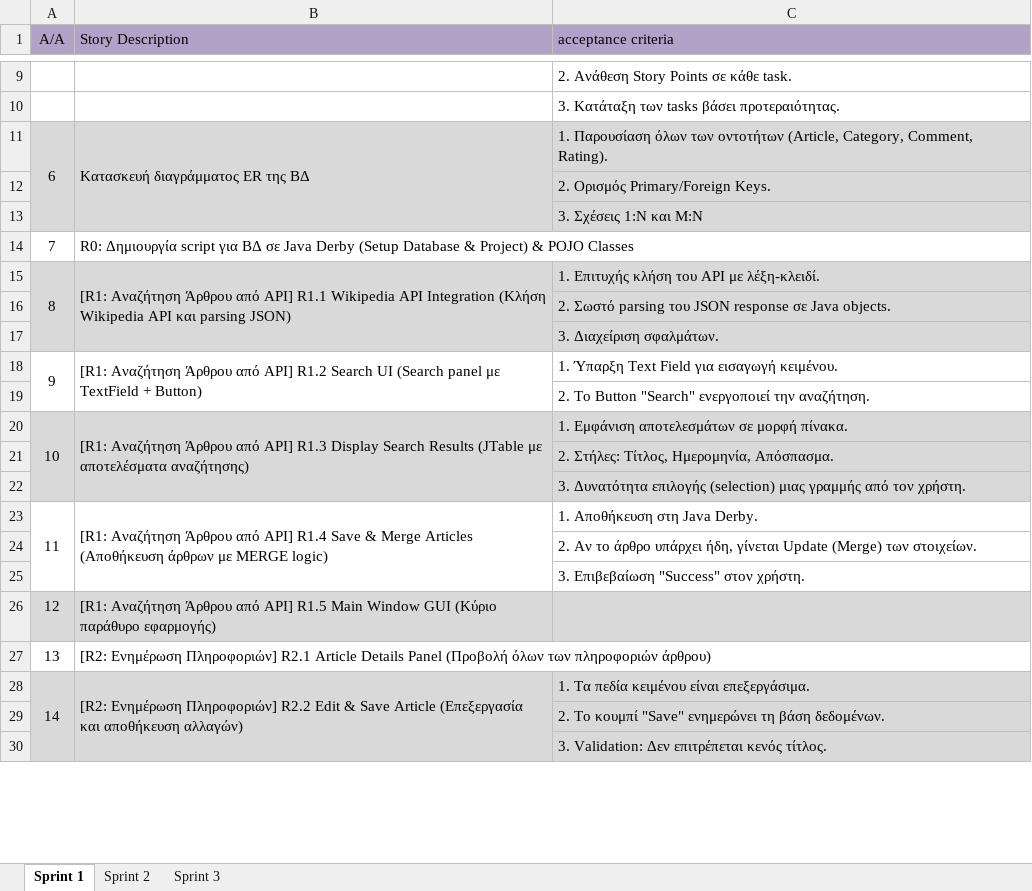
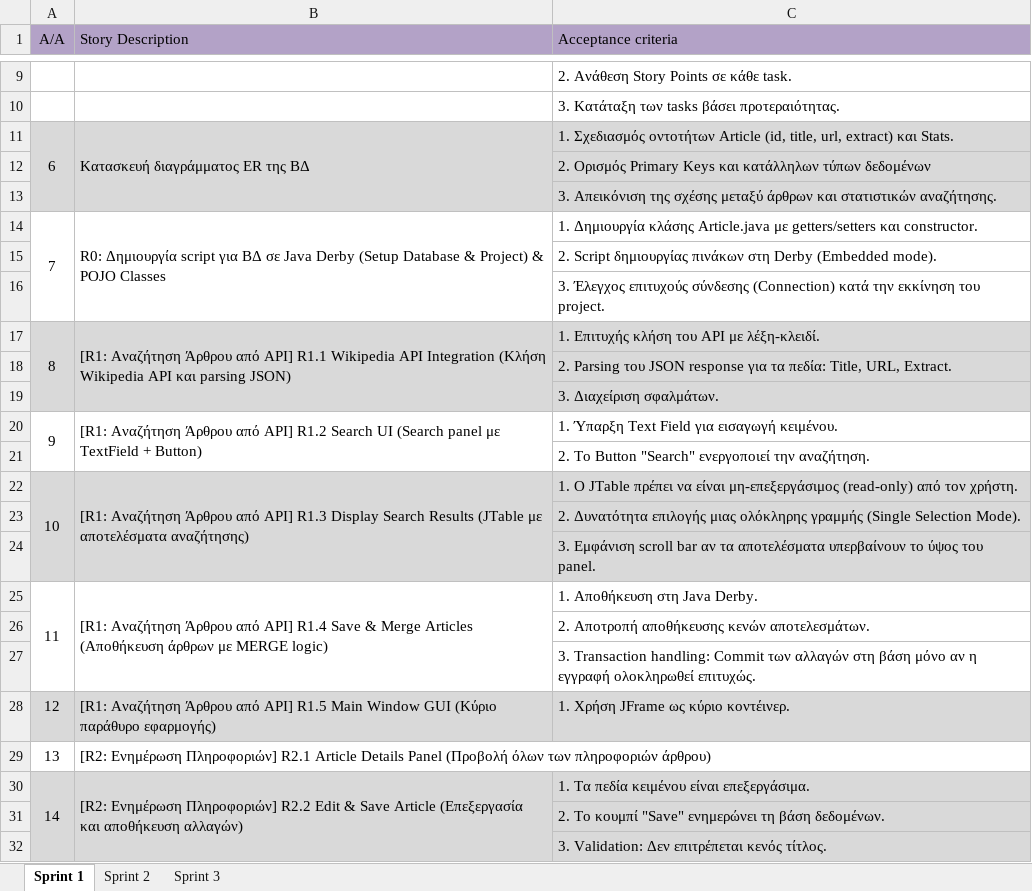
Before and after one commit to ArisKar/WikiViewer, an Excel workbook: WikiViewer Documents/product_backlog.xlsx, sheet Sprint 1, drawn as a sheet; only a part is shown, gaps mark what is left out; values as stored, in another font and other column widths than the file's, no borders; addresses are those after the commit; the diff names each change by its address in the sheet, - before the commit and + after, or states it on an @@ line.

Commit message:
Add files via upload
Ενημέρωση στοιχείων του product backlog

```diff
--- a/WikiViewer Documents/product_backlog.xlsx (sheet Sprint 1)
+++ b/WikiViewer Documents/product_backlog.xlsx (sheet Sprint 1)
-C1: acceptance criteria
+C1: Αcceptance criteria
-C11 (Αcceptance criteria): 1. Παρουσίαση όλων των οντοτήτων (Article, Category, Comment, Rating).
+C11 (Αcceptance criteria): 1. Σχεδιασμός οντοτήτων Article (id, title, url, extract) και Stats.
-C12 (Αcceptance criteria): 2. Ορισμός Primary/Foreign Keys.
+C12 (Αcceptance criteria): 2. Ορισμός Primary Keys και κατάλληλων τύπων δεδομένων
-C13 (Αcceptance criteria): 3. Σχέσεις 1:N και M:N
+C13 (Αcceptance criteria): 3. Απεικόνιση της σχέσης μεταξύ άρθρων και στατιστικών αναζήτησης.
+A14:A16 merged
+B14:B16 merged
-C14 (Αcceptance criteria): (empty)
+C14 (Αcceptance criteria): 1. Δημιουργία κλάσης Article.java με getters/setters και constructor.
+row 15:  |  | 2. Script δημιουργίας πινάκων στη Derby (Embedded mode).
+row 16:  |  | 3. Έλεγχος επιτυχούς σύνδεσης (Connection) κατά την εκκίνηση του project.
-C18 (Αcceptance criteria): 2. Σωστό parsing του JSON response σε Java objects.
+C18 (Αcceptance criteria): 2. Parsing του JSON response για τα πεδία: Title, URL, Extract.
-C22 (Αcceptance criteria): 1. Εμφάνιση αποτελεσμάτων σε μορφή πίνακα.
+C22 (Αcceptance criteria): 1. Ο JTable πρέπει να είναι μη-επεξεργάσιμος (read-only) από τον χρήστη.
-C23 (Αcceptance criteria): 2. Στήλες: Τίτλος, Ημερομηνία, Απόσπασμα.
+C23 (Αcceptance criteria): 2. Δυνατότητα επιλογής μιας ολόκληρης γραμμής (Single Selection Mode).
-C24 (Αcceptance criteria): 3. Δυνατότητα επιλογής (selection) μιας γραμμής από τον χρήστη.
+C24 (Αcceptance criteria): 3. Εμφάνιση scroll bar αν τα αποτελέσματα υπερβαίνουν το ύψος του panel.
-C26 (Αcceptance criteria): 2. Αν το άρθρο υπάρχει ήδη, γίνεται Update (Merge) των στοιχείων.
+C26 (Αcceptance criteria): 2. Αποτροπή αποθήκευσης κενών αποτελεσμάτων.
-C27 (Αcceptance criteria): 3. Επιβεβαίωση "Success" στον χρήστη.
+C27 (Αcceptance criteria): 3. Transaction handling: Commit των αλλαγών στη βάση μόνο αν η εγγραφή ολοκληρωθεί επιτυχώς.
-C28 (Αcceptance criteria): (empty)
+C28 (Αcceptance criteria): 1. Χρήση JFrame ως κύριο κοντέινερ.
```
Also changed, not shown: sheet Sprint 2, sheet Sprint 3.
